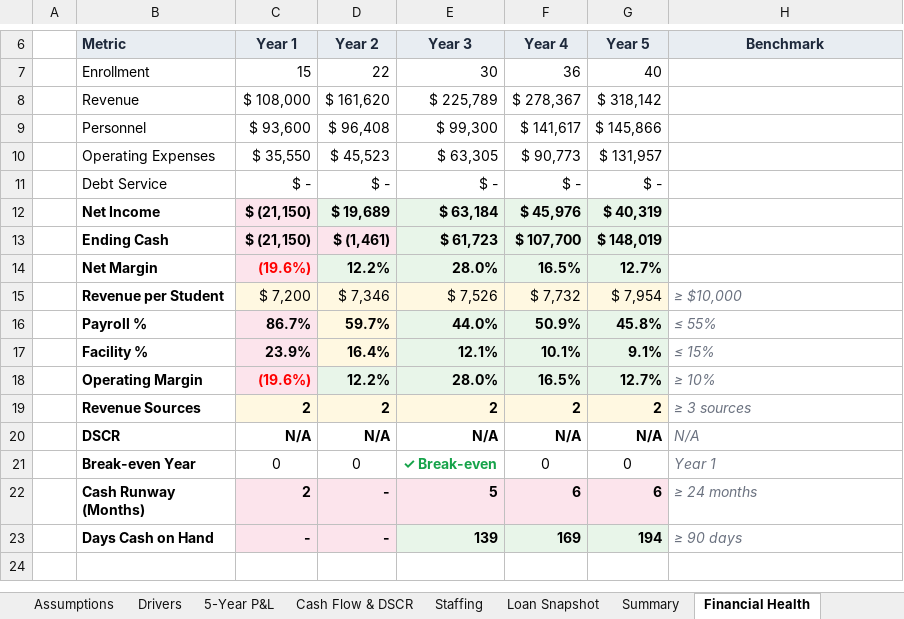
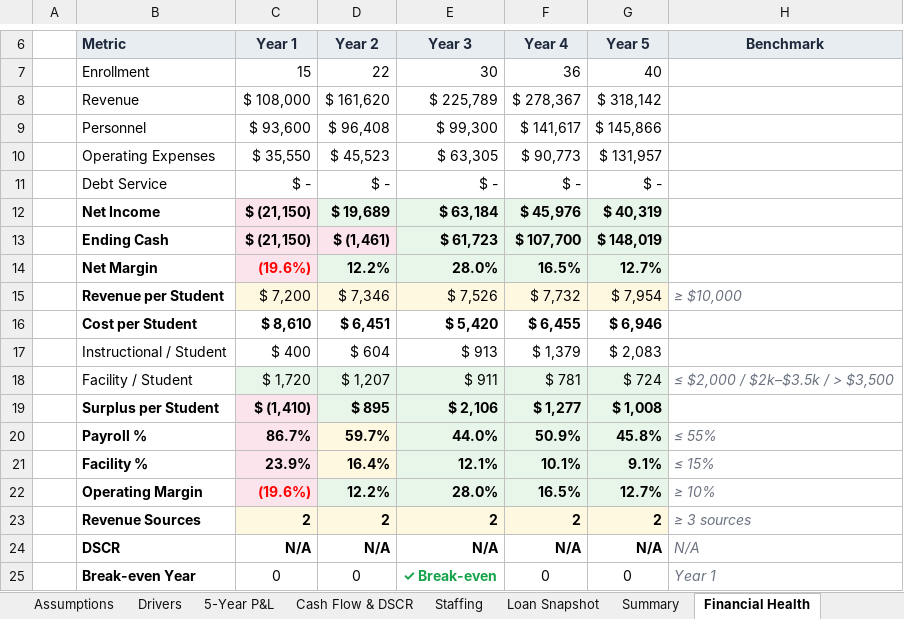
Before and after one commit to oronico/Schoolstack_Budget, an Excel workbook: artifacts/api-server/qa-output/Lender_Pro_Forma_Homeschool_Co-Op_Mixed.xlsx, sheet Financial Health, drawn as a sheet; only a part is shown, gaps mark what is left out; the shorter side is filled out with more unchanged rows; values as stored, in another font and other column widths than the file's, no borders; conditional formats not drawn; the diff names each change by its address in the sheet, - before the commit and + after, or states it on an @@ line.

```diff
--- a/artifacts/api-server/qa-output/Lender_Pro_Forma_Homeschool_Co-Op_Mixed.xlsx (sheet Financial Health)
+++ b/artifacts/api-server/qa-output/Lender_Pro_Forma_Homeschool_Co-Op_Mixed.xlsx (sheet Financial Health)
+row 16:  | Cost per Student | $ 8,610 | $ 6,451 | $ 5,420 | $ 6,455 | $ 6,946
+row 17:  | Instructional / Student | $ 400 | $ 604 | $ 913 | $ 1,379 | $ 2,083
+row 18:  | Facility / Student | $ 1,720 | $ 1,207 | $ 911 | $ 781 | $ 724 | ≤ $2,000 / $2k–$3.5k / > $3,500
+row 19:  | Surplus per Student | $ (1,410) | $ 895 | $ 2,106 | $ 1,277 | $ 1,008
```
Also changed, not shown: artifacts/api-server/qa-output/Formula_Export_Microschool_Startup.xlsx, artifacts/api-server/qa-output/Lender_Pro_Forma_Charter_ADA_Grade-Band.xlsx, 35 other files.
